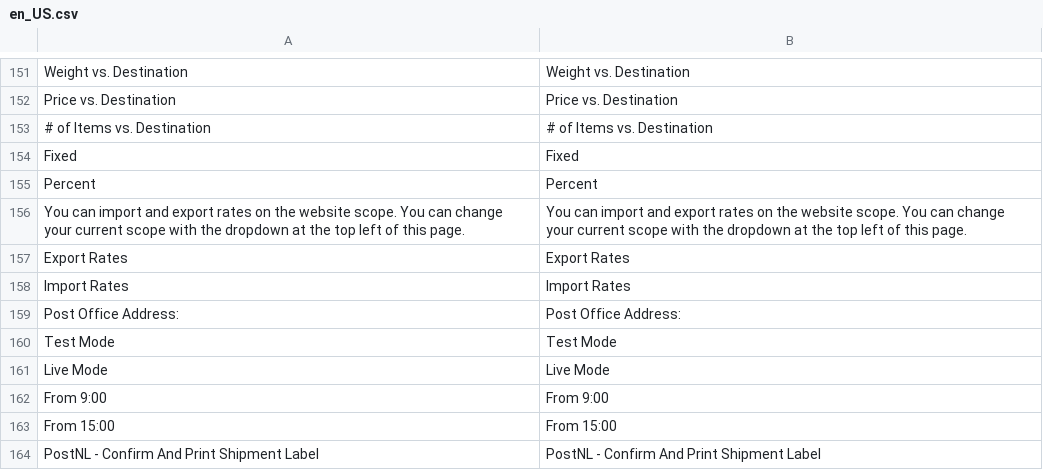
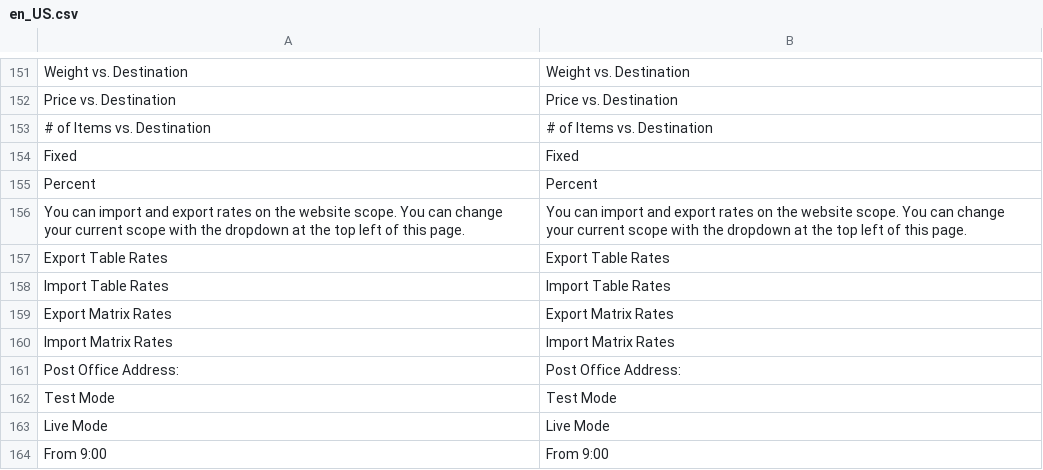
Before and after one commit to postnl/postnl-magento2, a CSV file: i18n/en_US.csv, drawn as a sheet; only a part is shown, gaps mark what is left out; the shorter side is filled out with more unchanged rows.

```diff
--- a/i18n/en_US.csv
+++ b/i18n/en_US.csv
@@ -156,4 +156,6 @@ Percent,Percent
 "You can import and export rates on the website scope. You can change your current scope with the dropdown at the top left of this page.","You can import and export rates on the website scope. You can change your current scope with the dropdown at the top left of this page."
-"Export Rates","Export Rates"
-"Import Rates","Import Rates"
+"Export Table Rates","Export Table Rates"
+"Import Table Rates","Import Table Rates"
+"Export Matrix Rates","Export Matrix Rates"
+"Import Matrix Rates","Import Matrix Rates"
 "Post Office Address:","Post Office Address:"
```
Also changed, not shown: i18n/nl_NL.csv, 9 other files.
